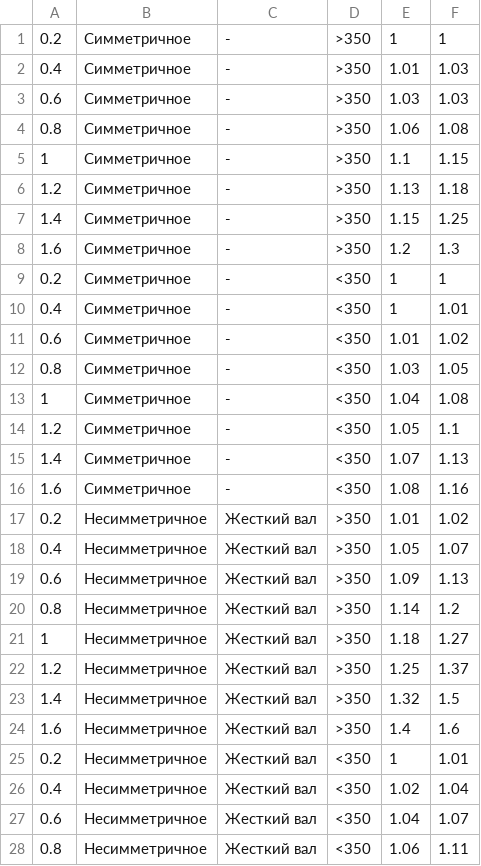
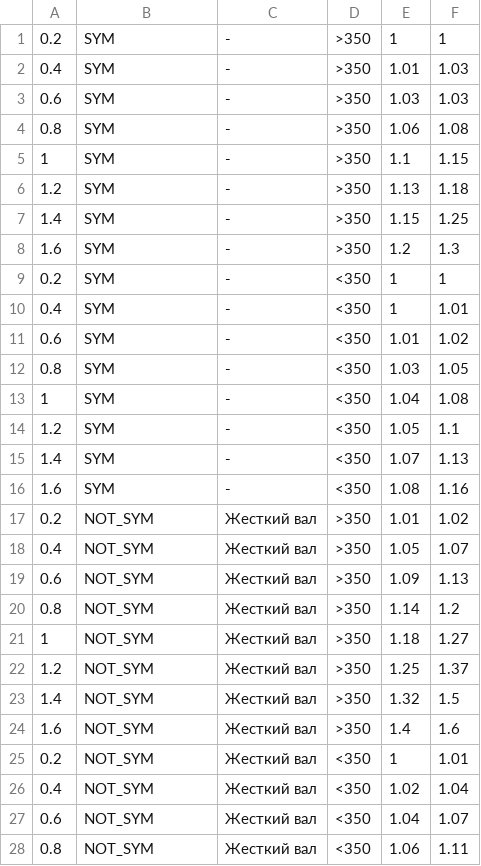
Before and after one commit to d1slike/transmissionCalc, a CSV file: src/main/resources/1.csv, drawn as a sheet; only a part is shown; the diff covers the shown part only.

```diff
--- a/src/main/resources/1.csv
+++ b/src/main/resources/1.csv
@@ -1,28 +1,28 @@
-0.2;Симметричное;-;>350;1;1
-0.4;Симметричное;-;>350;1.01;1.03
-0.6;Симметричное;-;>350;1.03;1.03
-0.8;Симметричное;-;>350;1.06;1.08
-1;Симметричное;-;>350;1.1;1.15
-1.2;Симметричное;-;>350;1.13;1.18
-1.4;Симметричное;-;>350;1.15;1.25
-1.6;Симметричное;-;>350;1.2;1.3
-0.2;Симметричное;-;<350;1;1
-0.4;Симметричное;-;<350;1;1.01
-0.6;Симметричное;-;<350;1.01;1.02
-0.8;Симметричное;-;<350;1.03;1.05
-1;Симметричное;-;<350;1.04;1.08
-1.2;Симметричное;-;<350;1.05;1.1
-1.4;Симметричное;-;<350;1.07;1.13
-1.6;Симметричное;-;<350;1.08;1.16
-0.2;Несимметричное;Жесткий вал;>350;1.01;1.02
-0.4;Несимметричное;Жесткий вал;>350;1.05;1.07
-0.6;Несимметричное;Жесткий вал;>350;1.09;1.13
-0.8;Несимметричное;Жесткий вал;>350;1.14;1.2
-1;Несимметричное;Жесткий вал;>350;1.18;1.27
-1.2;Несимметричное;Жесткий вал;>350;1.25;1.37
-1.4;Несимметричное;Жесткий вал;>350;1.32;1.5
-1.6;Несимметричное;Жесткий вал;>350;1.4;1.6
-0.2;Несимметричное;Жесткий вал;<350;1;1.01
-0.4;Несимметричное;Жесткий вал;<350;1.02;1.04
-0.6;Несимметричное;Жесткий вал;<350;1.04;1.07
-0.8;Несимметричное;Жесткий вал;<350;1.06;1.11
+0.2;SYM;-;>350;1;1
+0.4;SYM;-;>350;1.01;1.03
+0.6;SYM;-;>350;1.03;1.03
+0.8;SYM;-;>350;1.06;1.08
+1;SYM;-;>350;1.1;1.15
+1.2;SYM;-;>350;1.13;1.18
+1.4;SYM;-;>350;1.15;1.25
+1.6;SYM;-;>350;1.2;1.3
+0.2;SYM;-;<350;1;1
+0.4;SYM;-;<350;1;1.01
+0.6;SYM;-;<350;1.01;1.02
+0.8;SYM;-;<350;1.03;1.05
+1;SYM;-;<350;1.04;1.08
+1.2;SYM;-;<350;1.05;1.1
+1.4;SYM;-;<350;1.07;1.13
+1.6;SYM;-;<350;1.08;1.16
+0.2;NOT_SYM;Жесткий вал;>350;1.01;1.02
+0.4;NOT_SYM;Жесткий вал;>350;1.05;1.07
+0.6;NOT_SYM;Жесткий вал;>350;1.09;1.13
+0.8;NOT_SYM;Жесткий вал;>350;1.14;1.2
+1;NOT_SYM;Жесткий вал;>350;1.18;1.27
+1.2;NOT_SYM;Жесткий вал;>350;1.25;1.37
+1.4;NOT_SYM;Жесткий вал;>350;1.32;1.5
+1.6;NOT_SYM;Жесткий вал;>350;1.4;1.6
+0.2;NOT_SYM;Жесткий вал;<350;1;1.01
+0.4;NOT_SYM;Жесткий вал;<350;1.02;1.04
+0.6;NOT_SYM;Жесткий вал;<350;1.04;1.07
+0.8;NOT_SYM;Жесткий вал;<350;1.06;1.11
```
Also changed, not shown: 36 edited cells elsewhere in this file, src/main/resources/3.csv, src/main/resources/4.csv, 31 other files.
